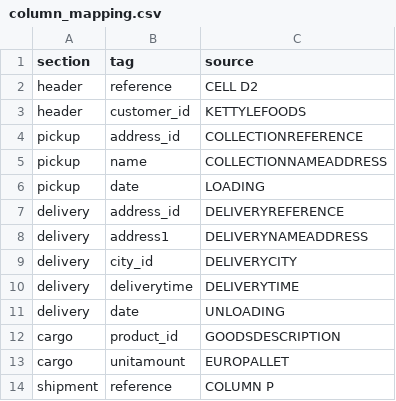
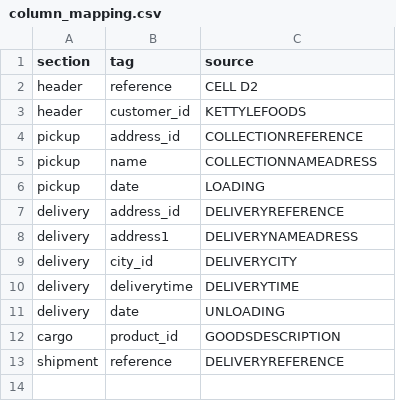
Before and after one commit to hannontransport/Kettyle-Irish-Foods-Converter, a CSV file: column_mapping.csv, drawn as a sheet.

Commit message:
Refactor converter.py and column_mapping.csv: correct spelling errors in column names, enhance logging for better traceability, and streamline XML writing process

```diff
--- a/column_mapping.csv
+++ b/column_mapping.csv
@@ -4,6 +4,6 @@ header,customer_id,KETTYLEFOODS
 pickup,address_id,COLLECTIONREFERENCE
-pickup,name,COLLECTIONNAMEADDRESS
+pickup,name,COLLECTIONNAMEADRESS
 pickup,date,LOADING
 delivery,address_id,DELIVERYREFERENCE
-delivery,address1,DELIVERYNAMEADDRESS
+delivery,address1,DELIVERYNAMEADRESS
 delivery,city_id,DELIVERYCITY
@@ -12,3 +12,2 @@ delivery,date,UNLOADING
 cargo,product_id,GOODSDESCRIPTION
-cargo,unitamount,EUROPALLET
-shipment,reference,COLUMN P
+shipment,reference,DELIVERYREFERENCE
```
Also changed, not shown: 1 other file.
